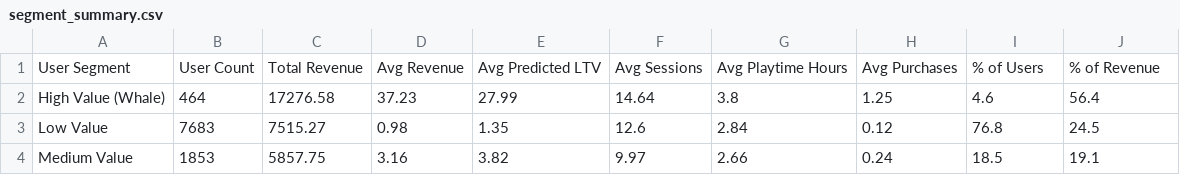
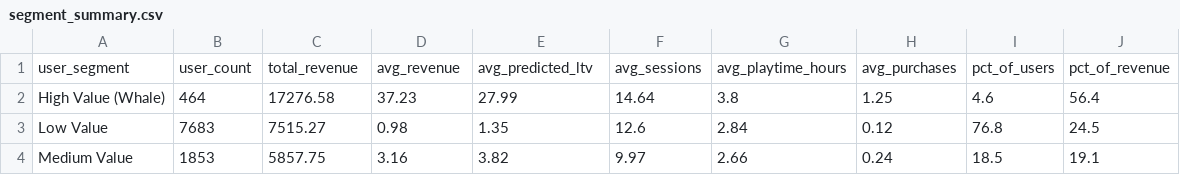
Before and after one commit to giovanigoltara/LTV-forecasting, a CSV file: exports/segment_summary.csv, drawn as a sheet.

```diff
--- a/exports/segment_summary.csv
+++ b/exports/segment_summary.csv
@@ -1,2 +1,2 @@
-User Segment,User Count,Total Revenue,Avg Revenue,Avg Predicted LTV,Avg Sessions,Avg Playtime Hours,Avg Purchases,% of Users,% of Revenue
+user_segment,user_count,total_revenue,avg_revenue,avg_predicted_ltv,avg_sessions,avg_playtime_hours,avg_purchases,pct_of_users,pct_of_revenue
 High Value (Whale),464,17276.58,37.23,27.99,14.64,3.8,1.25,4.6,56.4
```
Also changed, not shown: exports/acquisition_summary.csv, exports/cohort_summary.csv, 4 other files.
